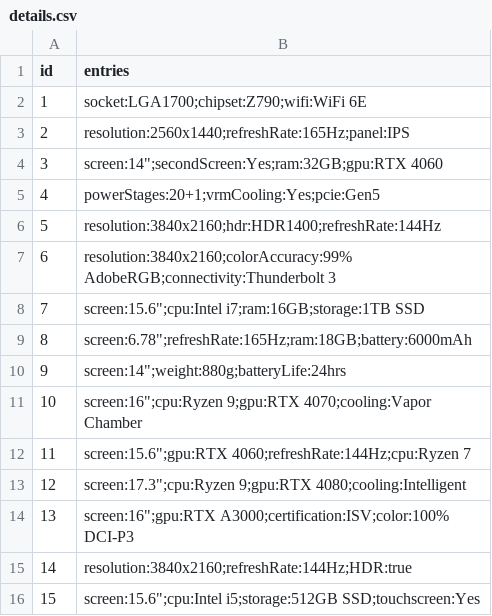
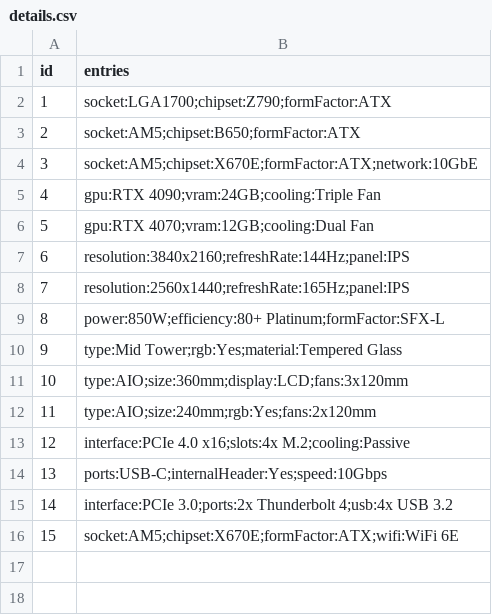
Before and after one commit to OilerRig/SpringVendor, a CSV file: src/main/resources/data/asus/details.csv, drawn as a sheet.

Commit message:
correcting asus seed data

```diff
--- a/src/main/resources/data/asus/details.csv
+++ b/src/main/resources/data/asus/details.csv
@@ -1,16 +1,16 @@
 id,entries
-1,socket:LGA1700;chipset:Z790;wifi:WiFi 6E
-2,resolution:2560x1440;refreshRate:165Hz;panel:IPS
-3,screen:14";secondScreen:Yes;ram:32GB;gpu:RTX 4060
-4,powerStages:20+1;vrmCooling:Yes;pcie:Gen5
-5,resolution:3840x2160;hdr:HDR1400;refreshRate:144Hz
-6,resolution:3840x2160;colorAccuracy:99% AdobeRGB;connectivity:Thunderbolt 3
-7,screen:15.6";cpu:Intel i7;ram:16GB;storage:1TB SSD
-8,screen:6.78";refreshRate:165Hz;ram:18GB;battery:6000mAh
-9,screen:14";weight:880g;batteryLife:24hrs
-10,screen:16";cpu:Ryzen 9;gpu:RTX 4070;cooling:Vapor Chamber
-11,screen:15.6";gpu:RTX 4060;refreshRate:144Hz;cpu:Ryzen 7
-12,screen:17.3";cpu:Ryzen 9;gpu:RTX 4080;cooling:Intelligent
-13,screen:16";gpu:RTX A3000;certification:ISV;color:100% DCI-P3
-14,resolution:3840x2160;refreshRate:144Hz;HDR:true
-15,screen:15.6";cpu:Intel i5;storage:512GB SSD;touchscreen:Yes
+1,socket:LGA1700;chipset:Z790;formFactor:ATX
+2,socket:AM5;chipset:B650;formFactor:ATX
+3,socket:AM5;chipset:X670E;formFactor:ATX;network:10GbE
+4,gpu:RTX 4090;vram:24GB;cooling:Triple Fan
+5,gpu:RTX 4070;vram:12GB;cooling:Dual Fan
+6,resolution:3840x2160;refreshRate:144Hz;panel:IPS
+7,resolution:2560x1440;refreshRate:165Hz;panel:IPS
+8,power:850W;efficiency:80+ Platinum;formFactor:SFX-L
+9,type:Mid Tower;rgb:Yes;material:Tempered Glass
+10,type:AIO;size:360mm;display:LCD;fans:3x120mm
+11,type:AIO;size:240mm;rgb:Yes;fans:2x120mm
+12,interface:PCIe 4.0 x16;slots:4x M.2;cooling:Passive
+13,ports:USB-C;internalHeader:Yes;speed:10Gbps
+14,interface:PCIe 3.0;ports:2x Thunderbolt 4;usb:4x USB 3.2
+15,socket:AM5;chipset:X670E;formFactor:ATX;wifi:WiFi 6E
```
Also changed, not shown: src/main/resources/data/asus/products.csv, src/main/resources/data/nvidia/details.csv.
